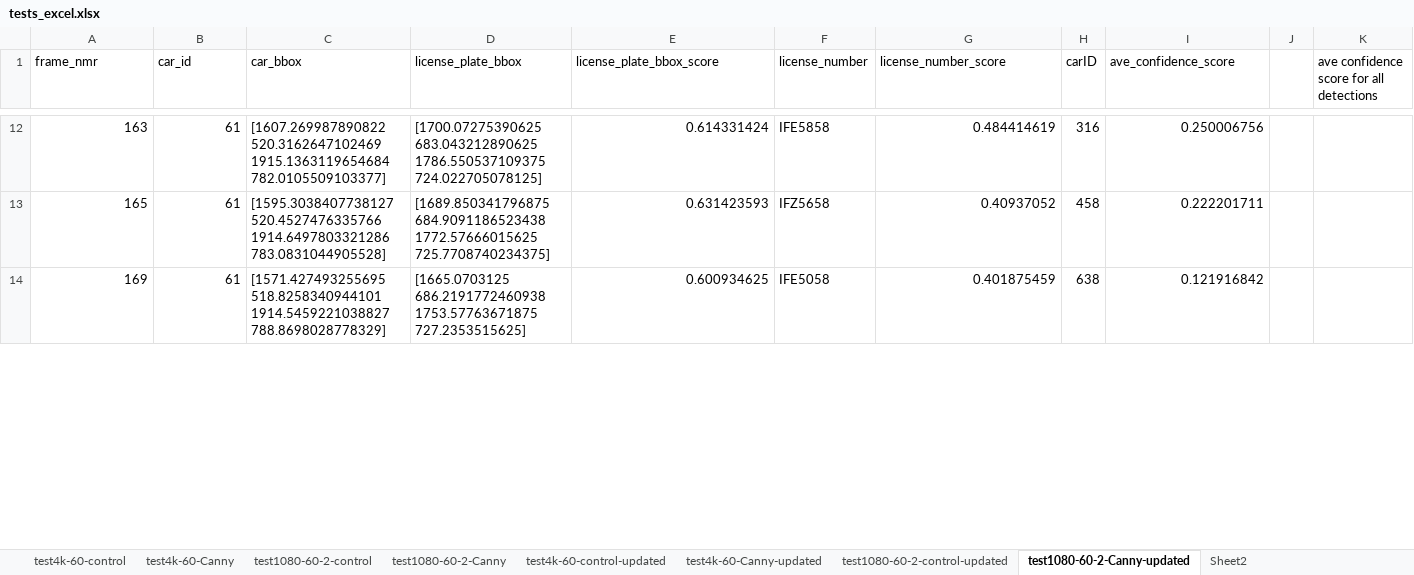
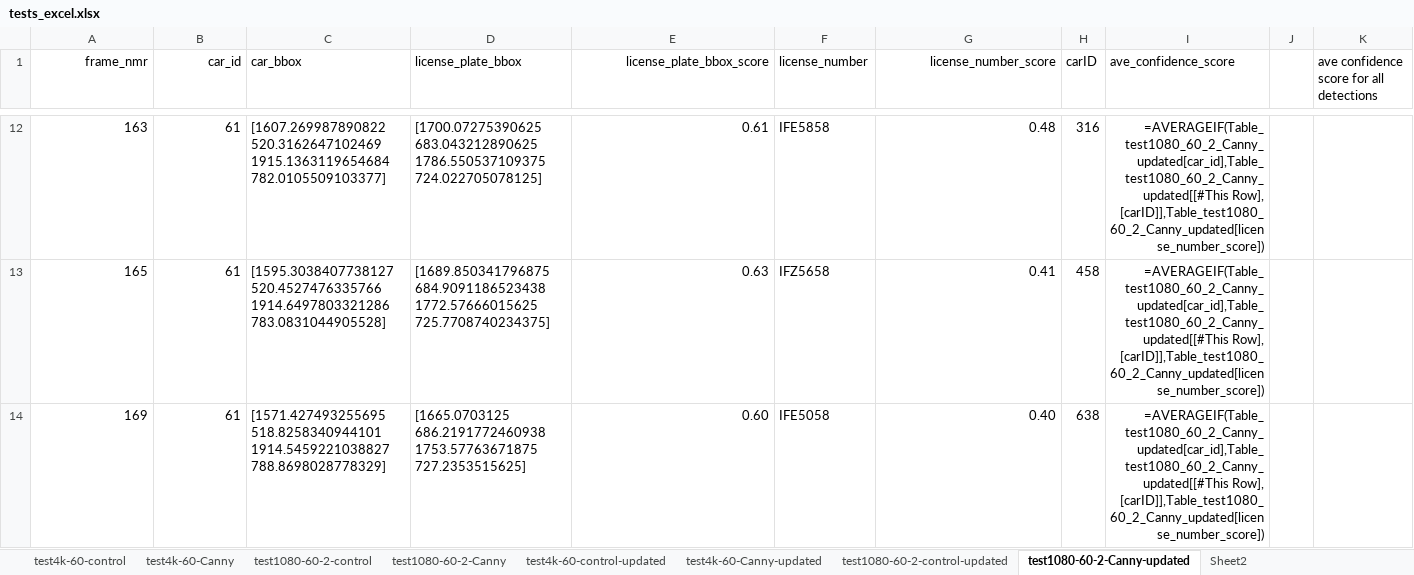
Before and after one commit to Android-James/Plate-Character-Recognition-with-Canny-Edge, an Excel workbook: tests_excel.xlsx, sheet test1080-60-2-Canny-updated, drawn as a sheet; only a part is shown, gaps mark what is left out; values as stored, in another font and other column widths than the file's, no borders; formulas without a stored value are shown as written; table styles not drawn; the diff covers the shown part only; the diff names each change by its address in the sheet, - before the commit and + after, or states it on an @@ line.

Commit message:
Update tests_excel.xlsx

```diff
--- a/tests_excel.xlsx (sheet test1080-60-2-Canny-updated)
+++ b/tests_excel.xlsx (sheet test1080-60-2-Canny-updated)
-A1:B1 alignment: left
+A1:B1 alignment: right
-E1 alignment: left
+E1 alignment: right
-G1 alignment: left
+G1 alignment: right
-E12 (license_plate_bbox_score): 0.614331424
+E12 (license_plate_bbox_score): 0.61
-G12 (license_number_score): 0.484414619
+G12 (license_number_score): 0.48
-I12 (ave_confidence_score): 0.250006756
+I12 (ave_confidence_score): =AVERAGEIF(Table_test1080_60_2_Canny_updated[car_id],Table_test1080_60_2_Canny_updated[[#This Row], [carID]],Table_test1080_60_2_Canny_updated[license_number_score])
-E13 (license_plate_bbox_score): 0.631423593
+E13 (license_plate_bbox_score): 0.63
-G13 (license_number_score): 0.40937052
+G13 (license_number_score): 0.41
-I13 (ave_confidence_score): 0.222201711
+I13 (ave_confidence_score): =AVERAGEIF(Table_test1080_60_2_Canny_updated[car_id],Table_test1080_60_2_Canny_updated[[#This Row], [carID]],Table_test1080_60_2_Canny_updated[license_number_score])
-E14 (license_plate_bbox_score): 0.600934625
+E14 (license_plate_bbox_score): 0.60
-G14 (license_number_score): 0.401875459
+G14 (license_number_score): 0.40
-I14 (ave_confidence_score): 0.121916842
+I14 (ave_confidence_score): =AVERAGEIF(Table_test1080_60_2_Canny_updated[car_id],Table_test1080_60_2_Canny_updated[[#This Row], [carID]],Table_test1080_60_2_Canny_updated[license_number_score])
```
Also changed, not shown: 5 added rows, 5 removed rows and 277 edited cells elsewhere in this sheet, sheet test4k-60-control-updated, sheet test1080-60-2-control-updated, sheet test4k-60-Canny-updated, sheet test4k-60-control, sheet test4k-60-Canny, sheet test1080-60-2-Canny, 1 more sheet, hidden cells.
